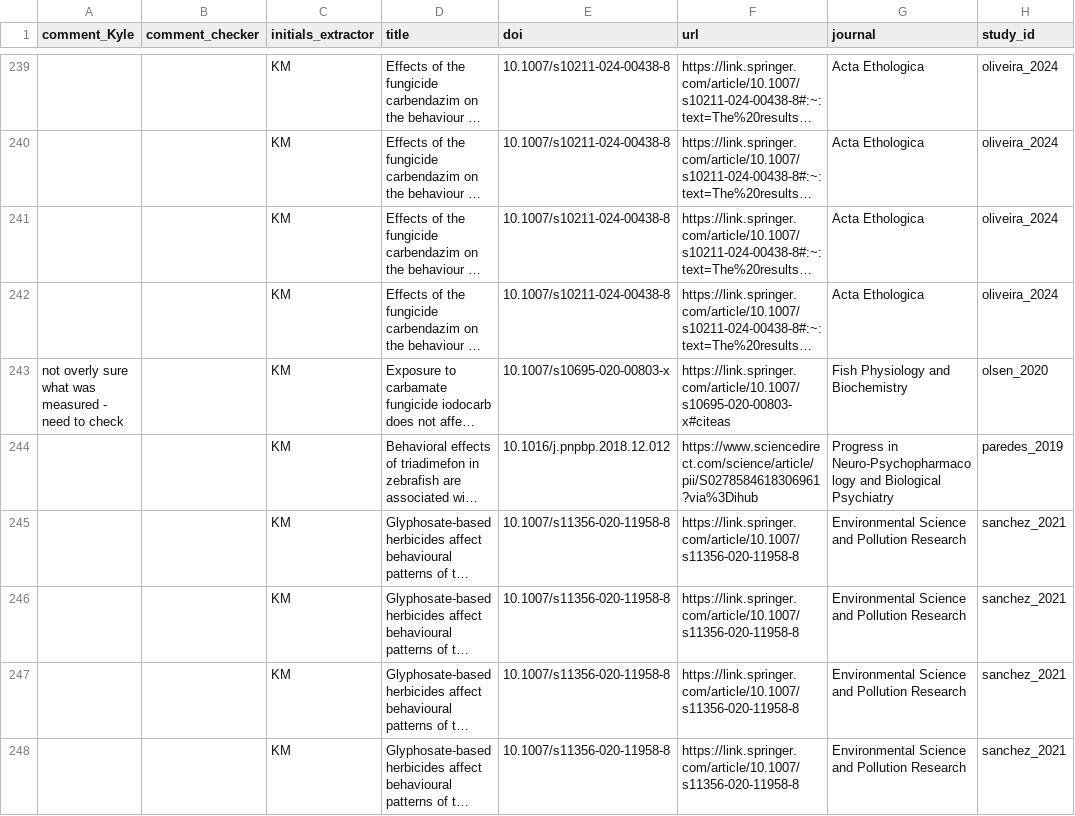
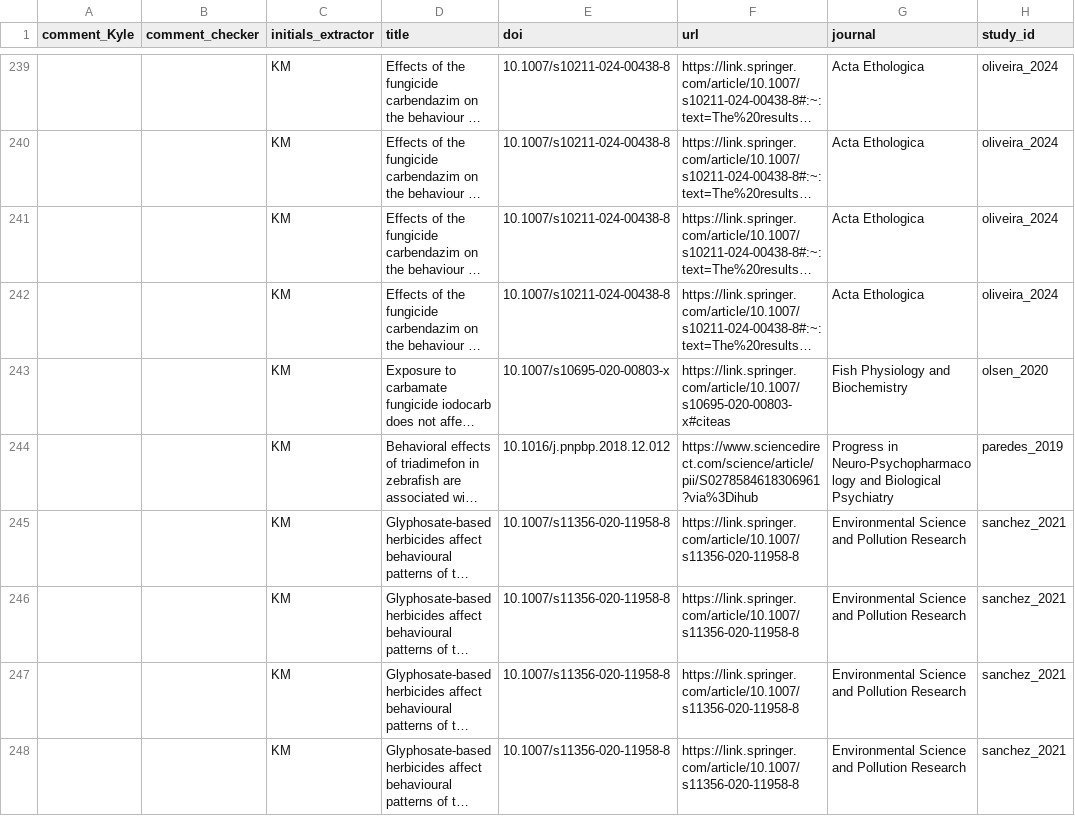
Before and after one commit to KyleMorrison99/fish_conspecific_behaviour_MA, a CSV file: data/fish_conspecific_behaviour_ma_data.csv, drawn as a sheet; only a part is shown, gaps mark what is left out; long unchanged cells end in …; the diff covers the shown part only; the diff names each change by its address in the sheet, - before the commit and + after, or states it on an @@ line.

```diff
--- a/data/fish_conspecific_behaviour_ma_data.csv
+++ b/data/fish_conspecific_behaviour_ma_data.csv
-A243 (comment_Kyle): not overly sure what was measured - need to check
+A243 (comment_Kyle): (empty)
```
Also changed, not shown: 33 edited cells elsewhere in this file, 14 other files.
